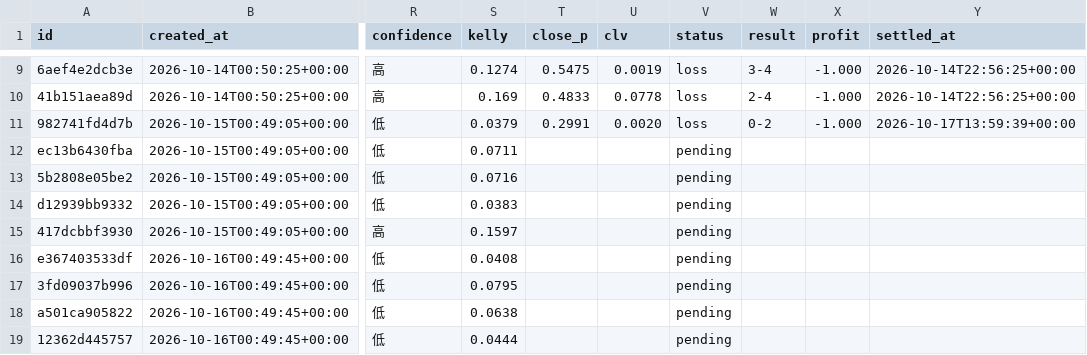
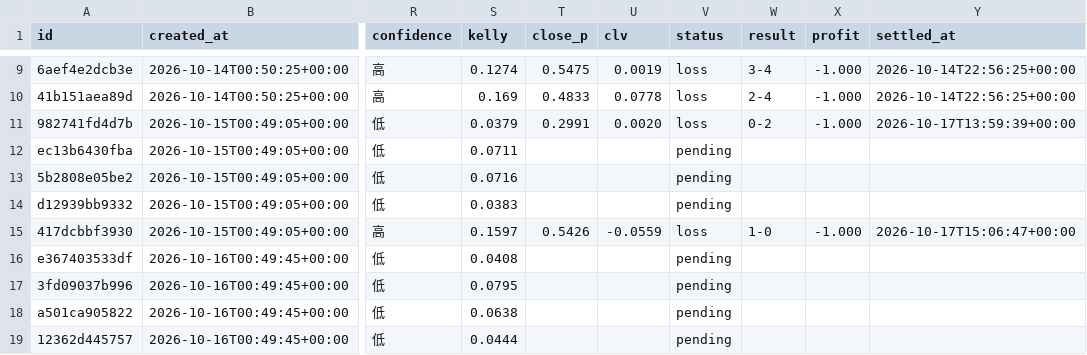
Before and after one commit to panchiyu1-cloud/sports-analyzer, a CSV file: data/ledger.csv, drawn as a sheet; only a part is shown, gaps mark what is left out; the diff names each change by its address in the sheet, - before the commit and + after, or states it on an @@ line.

```diff
--- a/data/ledger.csv
+++ b/data/ledger.csv
-T15 (close_p): (empty)
+T15 (close_p): 0.5426
-U15 (clv): (empty)
+U15 (clv): -0.0559
-V15 (status): pending
+V15 (status): loss
-W15 (result): (empty)
+W15 (result): 1-0
-X15 (profit): (empty)
+X15 (profit): -1.000
-Y15 (settled_at): (empty)
+Y15 (settled_at): 2026-10-17T15:06:47+00:00
```
Also changed, not shown: data/reviews/football.csv, 10 other files.
